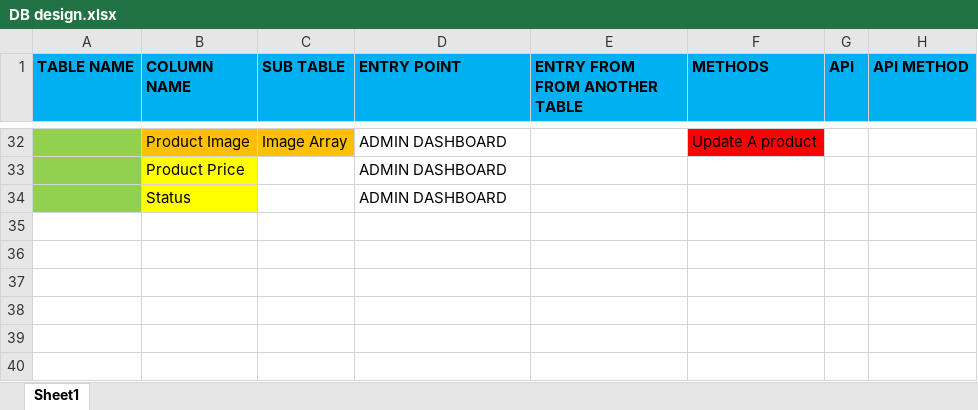
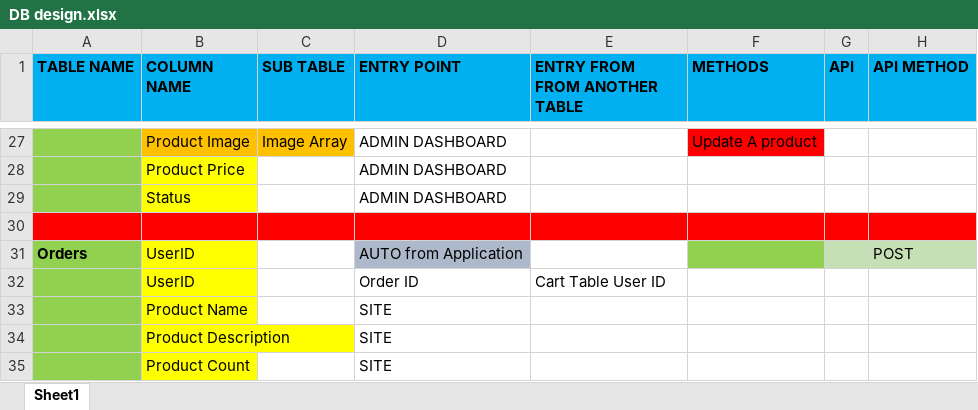
Before and after one commit to Aritra1296/Shopping_Backend, an Excel workbook: DB design.xlsx, sheet Sheet1, drawn as a sheet; only a part is shown, gaps mark what is left out; values as stored, in another font and other column widths than the file's, no borders; the diff covers the shown part only; the diff names each change by its address in the sheet, - before the commit and + after, or states it on an @@ line.

Commit message:
address table removed , user table modified

```diff
--- a/DB design.xlsx (sheet Sheet1)
+++ b/DB design.xlsx (sheet Sheet1)
+row 30: (empty)
+row 31: Orders | UserID |  | AUTO from Application |  |  |  | POST
+row 32:  | UserID |  | Order ID | Cart Table User ID
+row 33:  | Product Name |  | SITE
+row 34:  | Product Description |  | SITE
+row 35:  | Product Count |  | SITE
```
Also changed, not shown: 4 added rows, 9 removed rows, 12 edited cells and cell formats elsewhere in this sheet, 5 other files.
